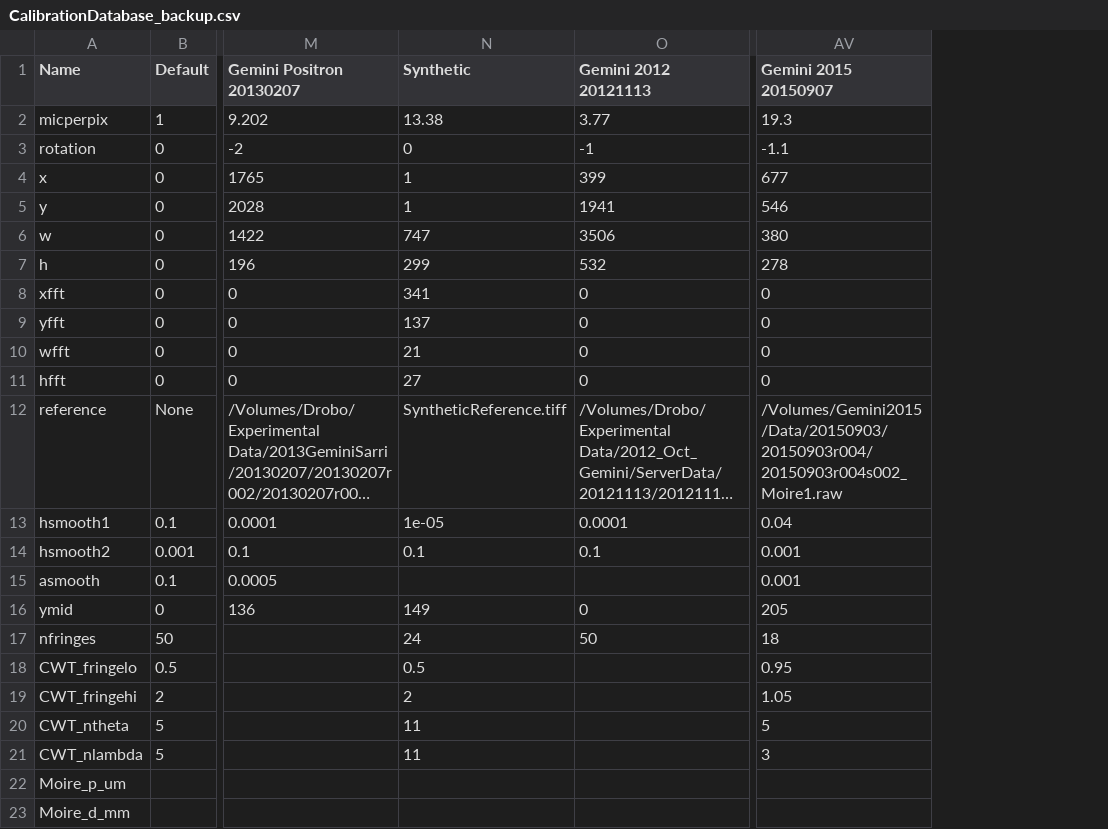
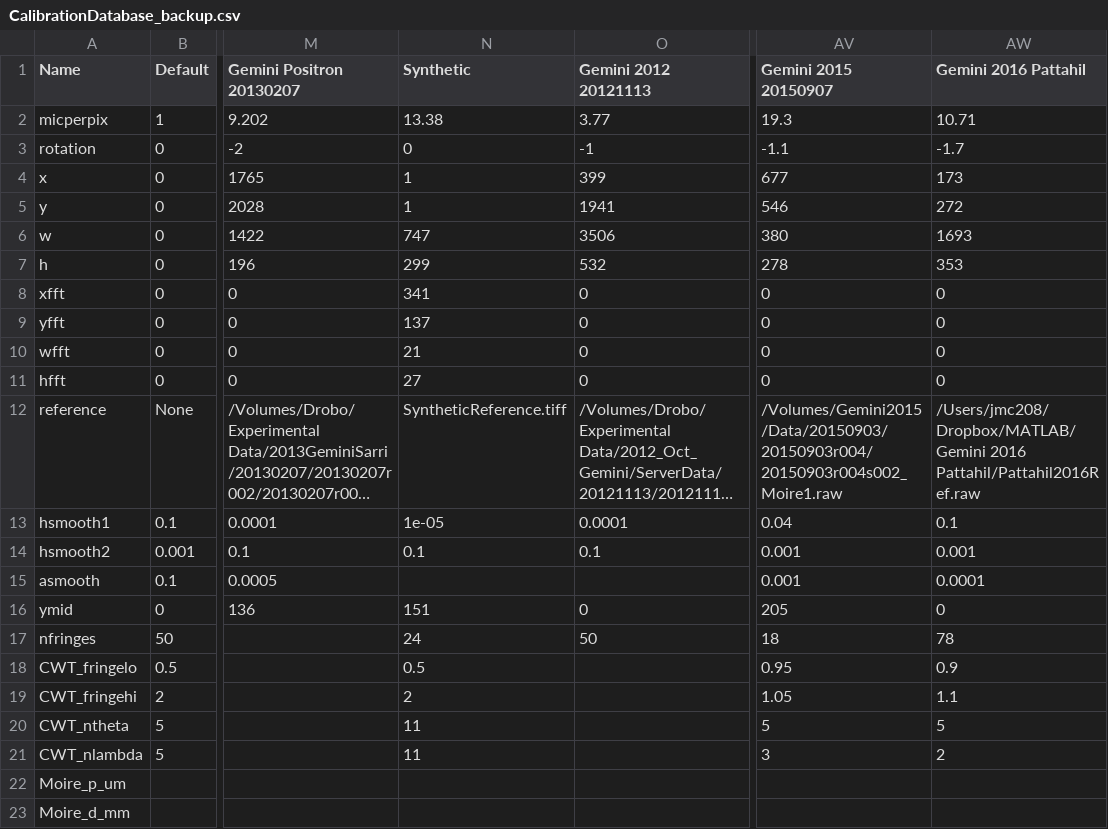
Before and after one commit to jasmcole/Interpret, a CSV file: CalibrationDatabase_backup.csv, drawn as a sheet; only a part is shown, gaps mark what is left out; long unchanged cells end in …; the diff names each change by its address in the sheet, - before the commit and + after, or states it on an @@ line.

Commit message:
Fixed calibration update on new reference

```diff
--- a/CalibrationDatabase_backup.csv
+++ b/CalibrationDatabase_backup.csv
+column AW (Gemini 2016 Pattahil), rows 2-21: 10.71 | -1.7 | 173 | 272 | 1693 | 353 | 0 | 0 | 0 | 0 | /Users/jmc208/Dropbox/MATLAB/Gemini 2016 Pattahil/Pattahil2016Ref.raw | 0.1 | 0.001 | 0.0001 | 0 | 78 | 0.9 | 1.1 | 5 | 2
-N16 (Synthetic): 149
+N16 (Synthetic): 151
```
Also changed, not shown: CalibrationDatabase.csv, 1 other file.
